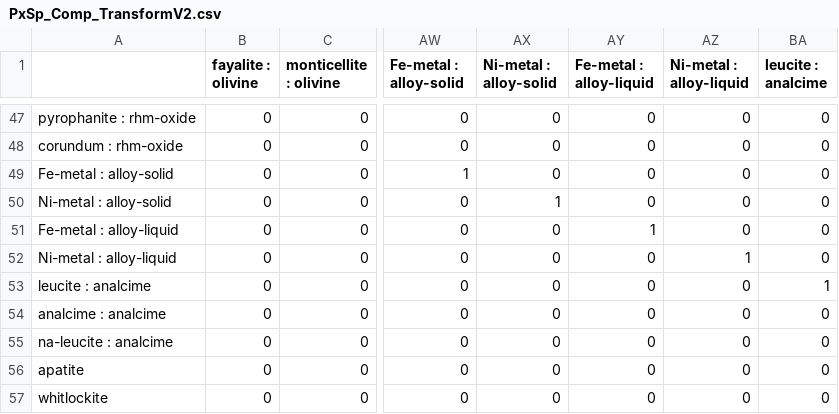
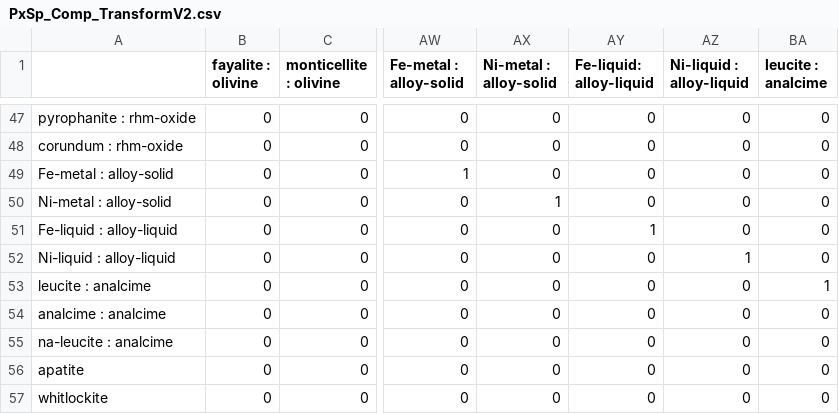
Before and after one commit to benjthyer/nGibbs, a CSV file: src/nMELTS/config/projections/PxSp_Comp_TransformV2.csv, drawn as a sheet; only a part is shown, gaps mark what is left out; the diff names each change by its address in the sheet, - before the commit and + after, or states it on an @@ line.

```diff
--- a/src/nMELTS/config/projections/PxSp_Comp_TransformV2.csv
+++ b/src/nMELTS/config/projections/PxSp_Comp_TransformV2.csv
-AY1: Fe-metal : alloy-liquid
+AY1: Fe-liquid: alloy-liquid
-AZ1: Ni-metal : alloy-liquid
+AZ1: Ni-liquid : alloy-liquid
-A51: Fe-metal : alloy-liquid
+A51: Fe-liquid : alloy-liquid
-A52: Ni-metal : alloy-liquid
+A52: Ni-liquid : alloy-liquid
```
Also changed, not shown: src/nMELTS/config/projections/compToOxV2.csv, 24 other files.
